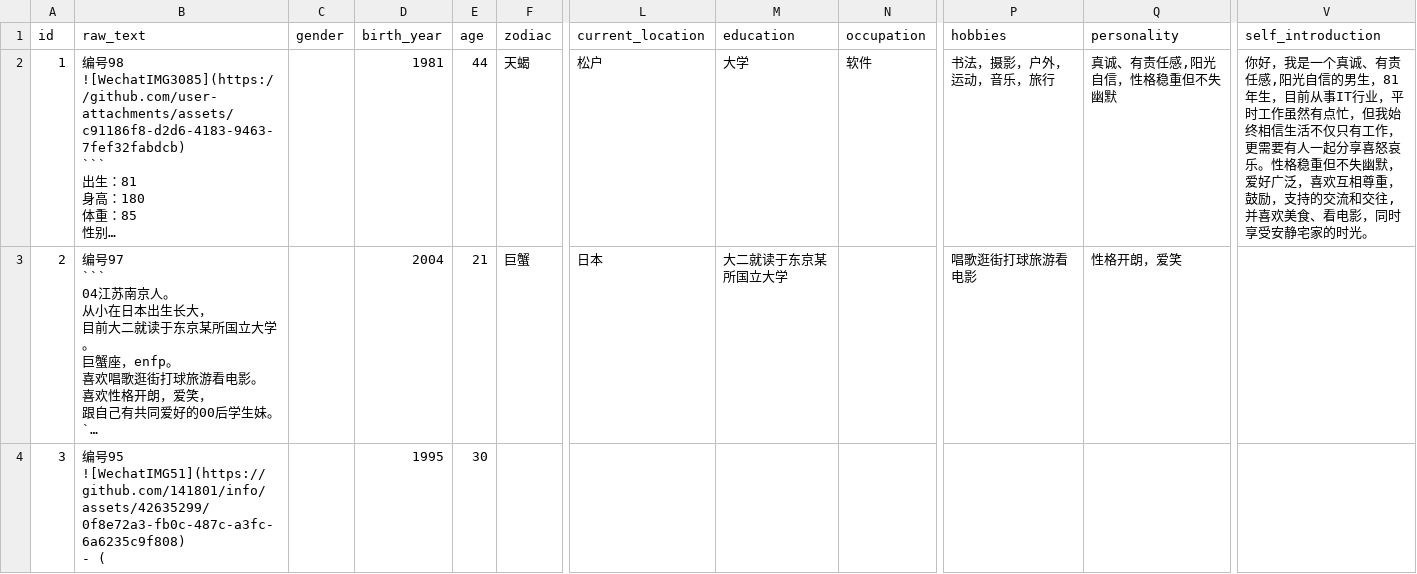
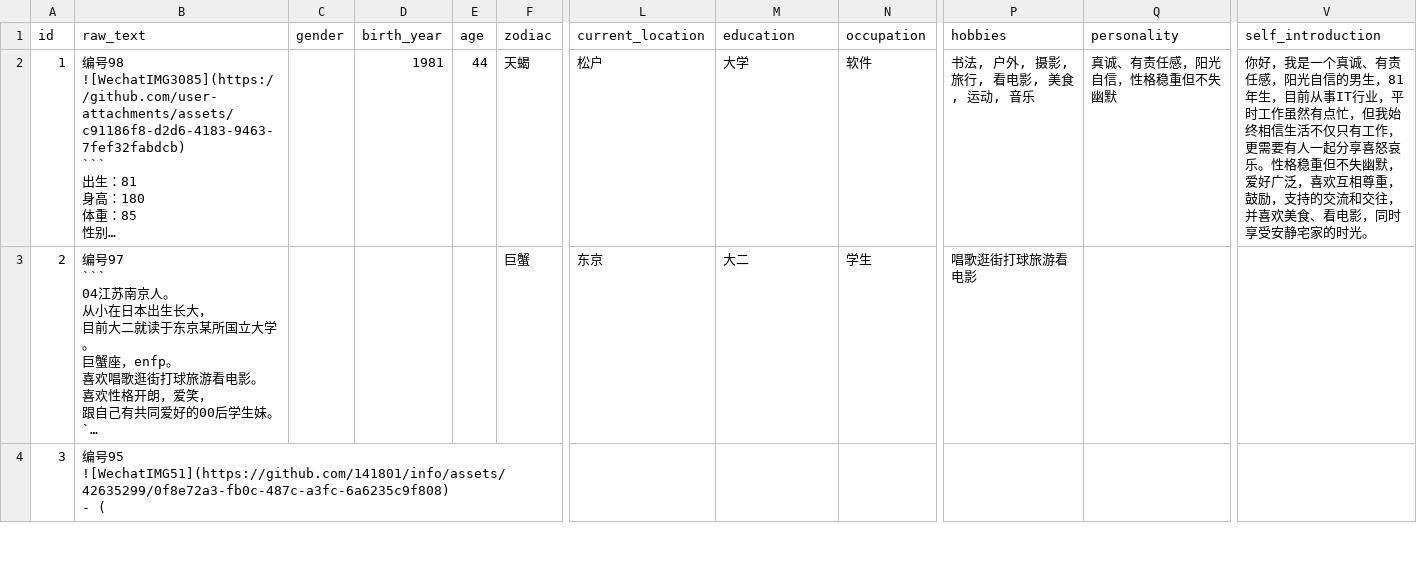
Before and after one commit to 975125089bb/flutter_app, a CSV file: lib/data_generate_python/test_profiles.csv, drawn as a sheet; only a part is shown, gaps mark what is left out; long unchanged cells end in …; the diff covers the shown part only; the diff names each change by its address in the sheet, - before the commit and + after, or states it on an @@ line.

```diff
--- a/lib/data_generate_python/test_profiles.csv
+++ b/lib/data_generate_python/test_profiles.csv
-P2 (hobbies): 书法，摄影，户外，运动，音乐，旅行
+P2 (hobbies): 书法, 户外, 摄影, 旅行, 看电影, 美食, 运动, 音乐
-Q2 (personality): 真诚、有责任感,阳光自信，性格稳重但不失幽默
+Q2 (personality): 真诚、有责任感，阳光自信，性格稳重但不失幽默
-V2 (self_introduction): …有责任感,阳光自信的男生，81年生，目前从事IT行业，平时工作虽然有点忙，但我始终相信生活不仅只有工作，更需要有人一起分享喜怒哀乐。性格稳重但不失幽默，爱好广泛，喜欢互相尊重，鼓励，支持的交流和交往,并喜欢美…
+V2 (self_introduction): …有责任感，阳光自信的男生，81年生，目前从事IT行业，平时工作虽然有点忙，但我始终相信生活不仅只有工作，更需要有人一起分享喜怒哀乐。性格稳重但不失幽默，爱好广泛，喜欢互相尊重，鼓励，支持的交流和交往，并喜欢美…
-D3 (birth_year): 2004
+D3 (birth_year): (empty)
-E3 (age): 21
+E3 (age): (empty)
-L3 (current_location): 日本
+L3 (current_location): 东京
-M3 (education): 大二就读于东京某所国立大学
+M3 (education): 大二
-N3 (occupation): (empty)
+N3 (occupation): 学生
-Q3 (personality): 性格开朗，爱笑
+Q3 (personality): (empty)
-D4 (birth_year): 1995
+D4 (birth_year): (empty)
-E4 (age): 30
+E4 (age): (empty)
```
Also changed, not shown: 18 edited cells elsewhere in this file, 11 other files.
